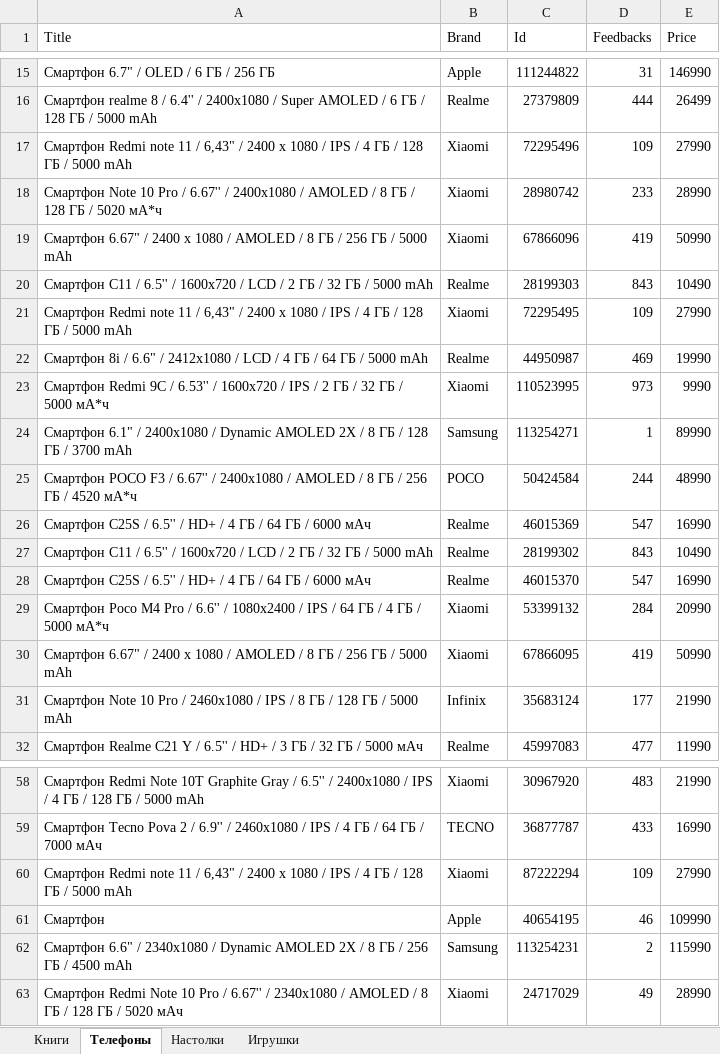
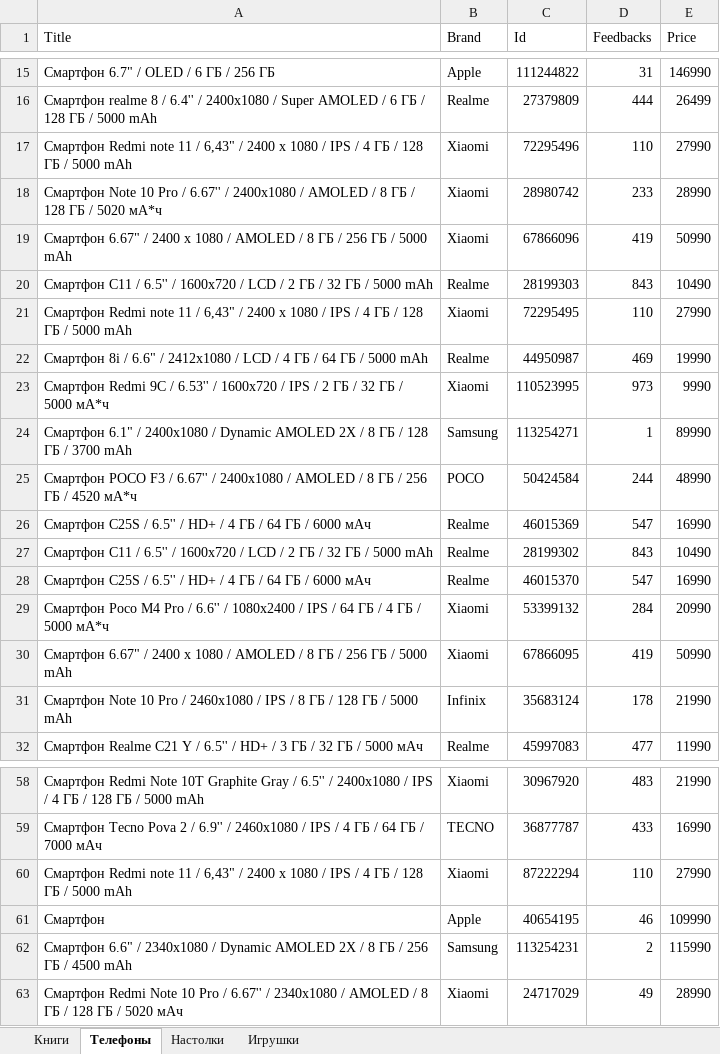
Before and after one commit to aliakseizhyrauliou/Parser, an Excel workbook: ParserTest/ExcelAndKeys/Result.xlsx, sheet Телефоны, drawn as a sheet; only a part is shown, gaps mark what is left out; values as stored, in another font and other column widths than the file's, no borders; the diff names each change by its address in the sheet, - before the commit and + after, or states it on an @@ line.

```diff
--- a/ParserTest/ExcelAndKeys/Result.xlsx (sheet Телефоны)
+++ b/ParserTest/ExcelAndKeys/Result.xlsx (sheet Телефоны)
-D17 (Feedbacks): 109
+D17 (Feedbacks): 110
-D21 (Feedbacks): 109
+D21 (Feedbacks): 110
-D31 (Feedbacks): 177
+D31 (Feedbacks): 178
-D60 (Feedbacks): 109
+D60 (Feedbacks): 110
```
Also changed, not shown: sheet Книги, sheet Настолки, sheet Игрушки, 2 other files.
